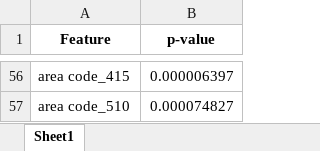
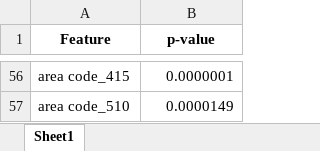
Before and after one commit to SeanE09/FPandA_Churn_Model, an Excel workbook: p_values_df.xlsx, sheet Sheet1, drawn as a sheet; only a part is shown, gaps mark what is left out; values as stored, in another font and other column widths than the file's, no borders; the diff covers the shown part only; the diff names each change by its address in the sheet, - before the commit and + after, or states it on an @@ line.

```diff
--- a/p_values_df.xlsx (sheet Sheet1)
+++ b/p_values_df.xlsx (sheet Sheet1)
-B56 (p-value): 0.000006397
+B56 (p-value): 0.0000001
-B57 (p-value): 0.000074827
+B57 (p-value): 0.0000149
```
Also changed, not shown: 54 edited cells elsewhere in this sheet, Testing_Outputs/feature_coefficients.xlsx, Testing_Outputs/p_values_df.xlsx, 1 other file.
